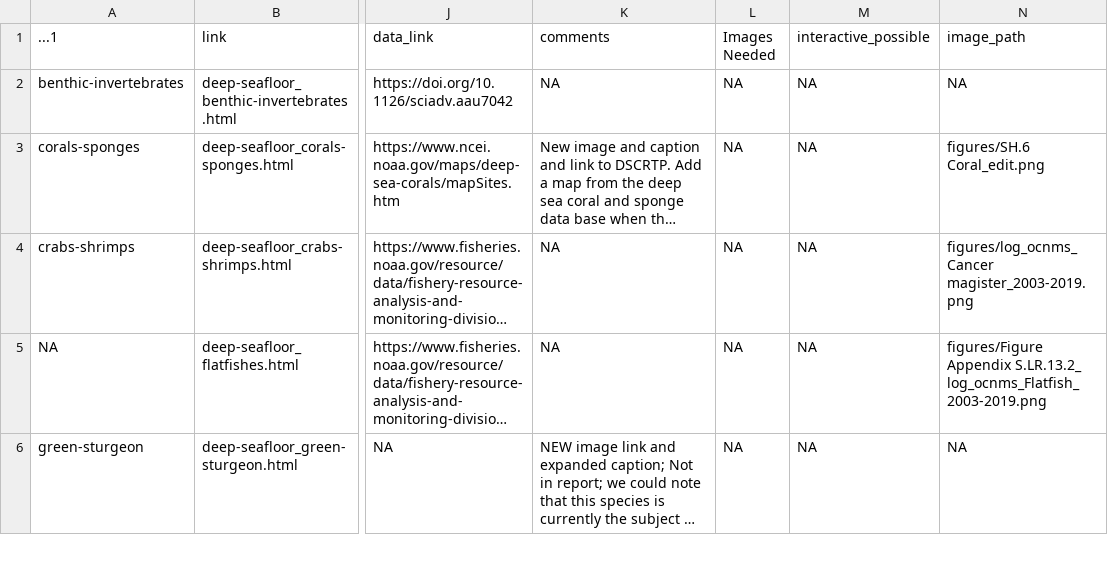
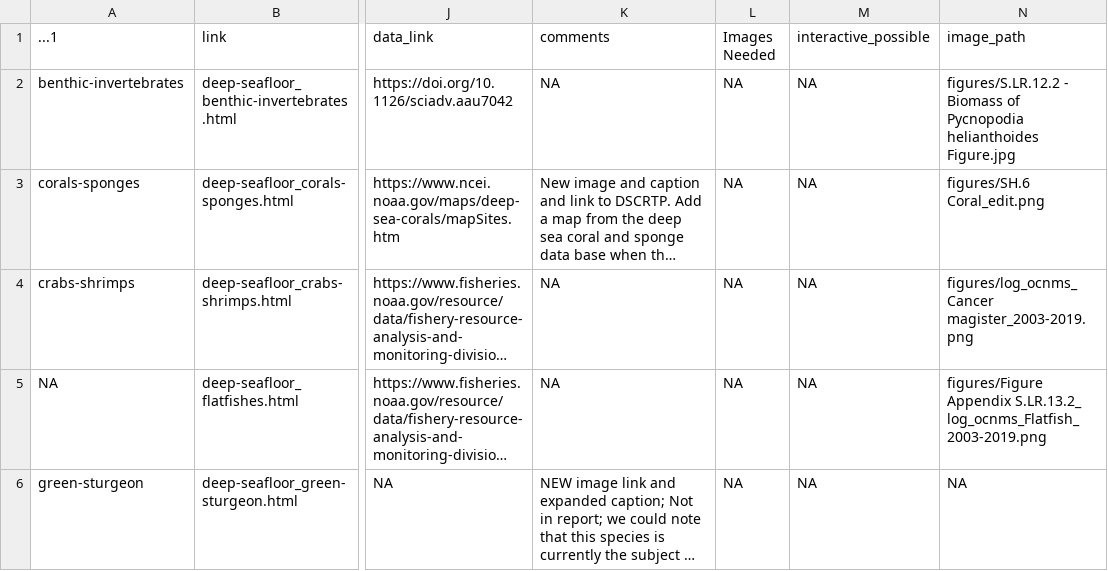
Before and after one commit to noaa-onms/ocnms, a CSV file: data/gsheets/figures.csv, drawn as a sheet; only a part is shown, gaps mark what is left out; long unchanged cells end in …; the diff names each change by its address in the sheet, - before the commit and + after, or states it on an @@ line.

```diff
--- a/data/gsheets/figures.csv
+++ b/data/gsheets/figures.csv
-N2 (image_path): NA
+N2 (image_path): figures/S.LR.12.2 - Biomass of Pycnopodia helianthoides Figure.jpg
```
Also changed, not shown: 7 other files.
